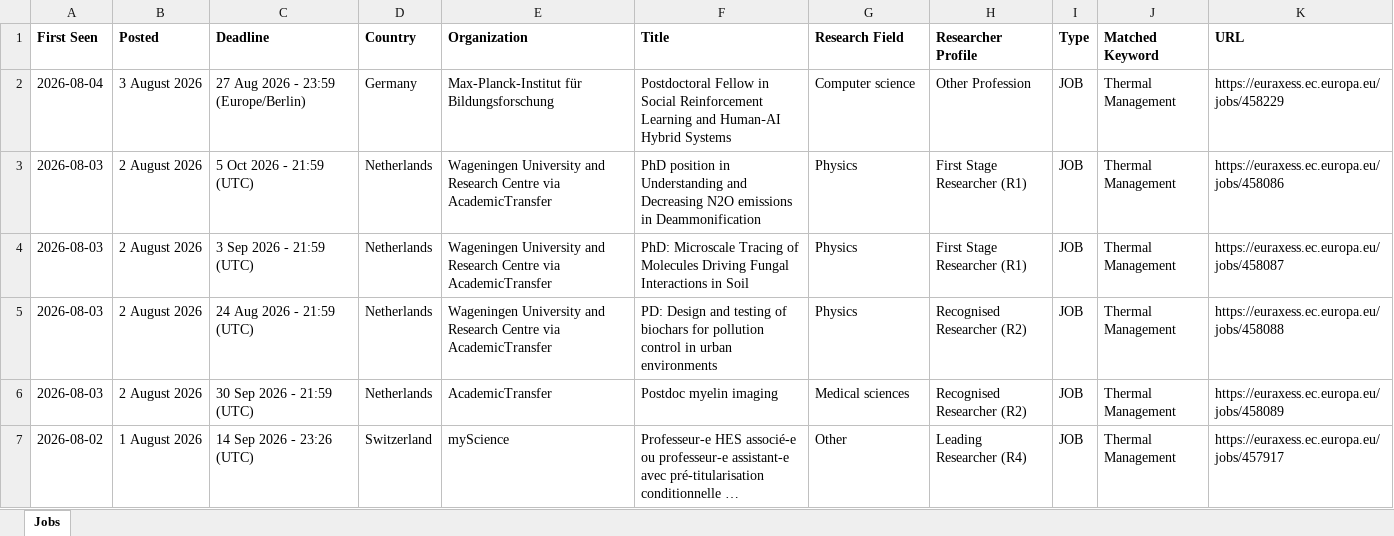
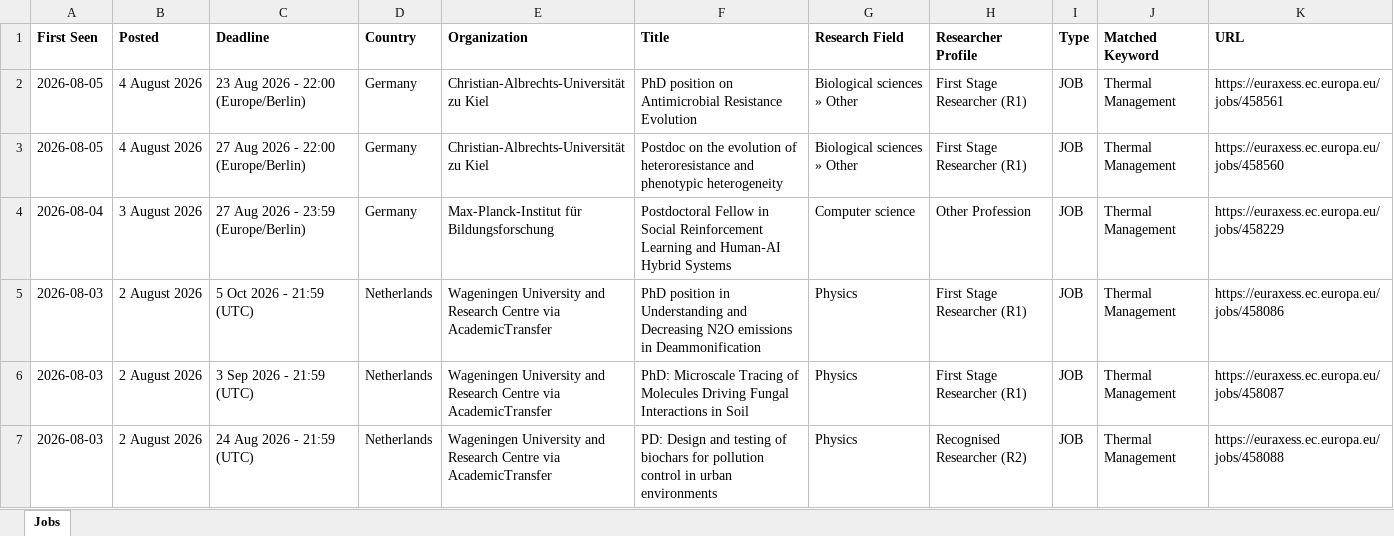
Before and after one commit to JustaBirdy/euraxess-tracker, an Excel workbook: jobs.xlsx, sheet Jobs, drawn as a sheet; only a part is shown; the shorter side is filled out with more unchanged rows; long unchanged cells end in …; values as stored, in another font and other column widths than the file's, no borders; the diff names each change by its address in the sheet, - before the commit and + after, or states it on an @@ line.

```diff
--- a/jobs.xlsx (sheet Jobs)
+++ b/jobs.xlsx (sheet Jobs)
+row 2: 2026-08-05 | 4 August 2026 | 23 Aug 2026 - 22:00 (Europe/Berlin) | Germany | Christian-Albrechts-Universität zu Kiel | PhD position on Antimicrobial Resistance Evolution | Biological sciences » Other | First Stage Researcher (R1) | JOB | Thermal Management | https://euraxess.ec.europa.eu/jobs/458561
+row 3: 2026-08-05 | 4 August 2026 | 27 Aug 2026 - 22:00 (Europe/Berlin) | Germany | Christian-Albrechts-Universität zu Kiel | Postdoc on the evolution of heteroresistance and phenotypic heterogeneity | Biological sciences » Other | First Stage Researcher (R1) | JOB | Thermal Management | https://euraxess.ec.europa.eu/jobs/458560
```
Also changed, not shown: 1 other file.
